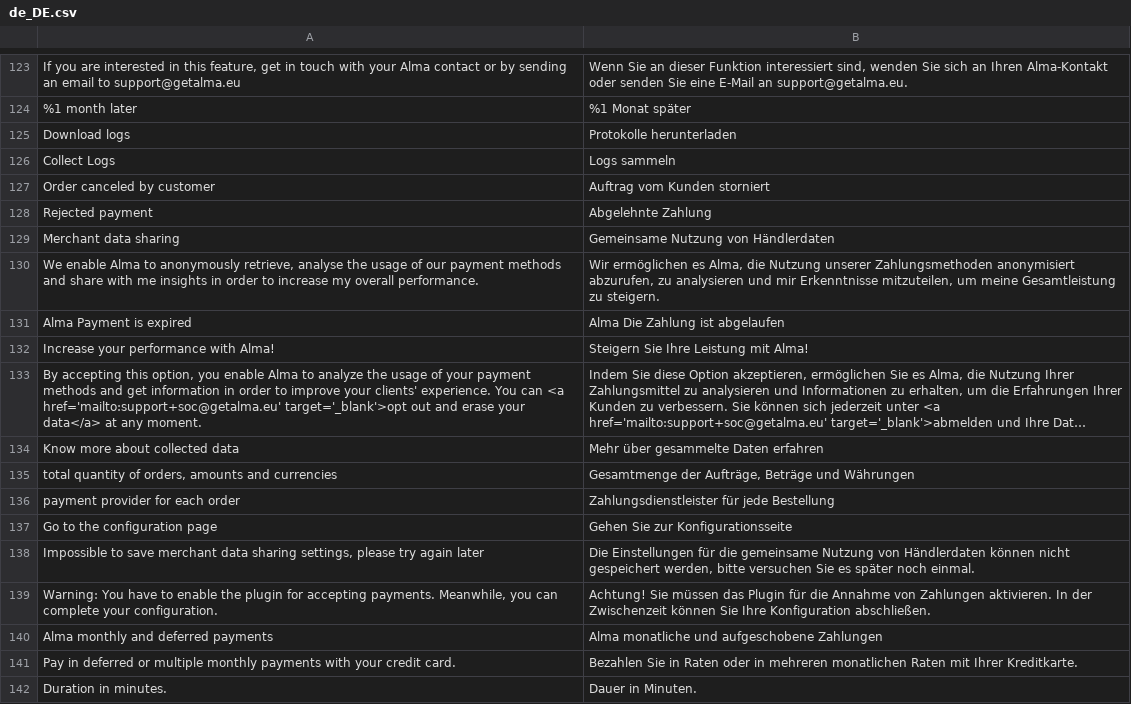
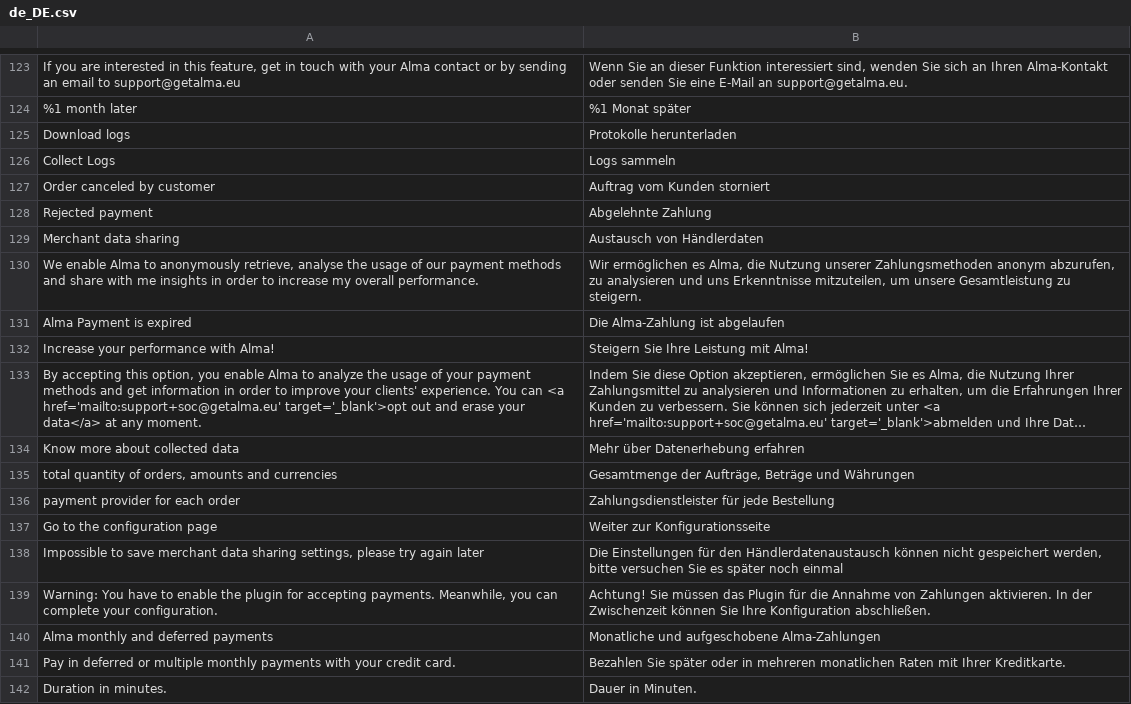
Before and after one commit to alma/alma-monthlypayments-magento2, a CSV file: i18n/de_DE.csv, drawn as a sheet; only a part is shown, gaps mark what is left out; long unchanged cells end in …; the diff covers the shown part only; the diff names each change by its address in the sheet, - before the commit and + after, or states it on an @@ line.

Commit message:
feat: add translations

```diff
--- a/i18n/de_DE.csv
+++ b/i18n/de_DE.csv
-B129: Gemeinsame Nutzung von Händlerdaten
+B129: Austausch von Händlerdaten
-B130: …unserer Zahlungsmethoden anonymisiert abzurufen, zu analysieren und mir Erkenntnisse mitzuteilen, um meine Gesamtleistung zu…
+B130: …unserer Zahlungsmethoden anonym abzurufen, zu analysieren und uns Erkenntnisse mitzuteilen, um unsere Gesamtleistung zu…
-B131: Alma Die Zahlung ist abgelaufen
+B131: Die Alma-Zahlung ist abgelaufen
-B134: Mehr über gesammelte Daten erfahren
+B134: Mehr über Datenerhebung erfahren
-B137: Gehen Sie zur Konfigurationsseite
+B137: Weiter zur Konfigurationsseite
-B138: …Einstellungen für die gemeinsame Nutzung von Händlerdaten können nicht gespeichert werden, bitte versuchen Sie es später noch einmal.
+B138: …Einstellungen für den Händlerdatenaustausch können nicht gespeichert werden, bitte versuchen Sie es später noch einmal
-B140: Alma monatliche und aufgeschobene Zahlungen
+B140: Monatliche und aufgeschobene Alma-Zahlungen
-B141: Bezahlen Sie in Raten oder in…
+B141: Bezahlen Sie später oder in…
```
Also changed, not shown: 31 added rows and 5 edited cells elsewhere in this file, i18n/es_ES.csv, i18n/it_IT.csv, 5 other files.
